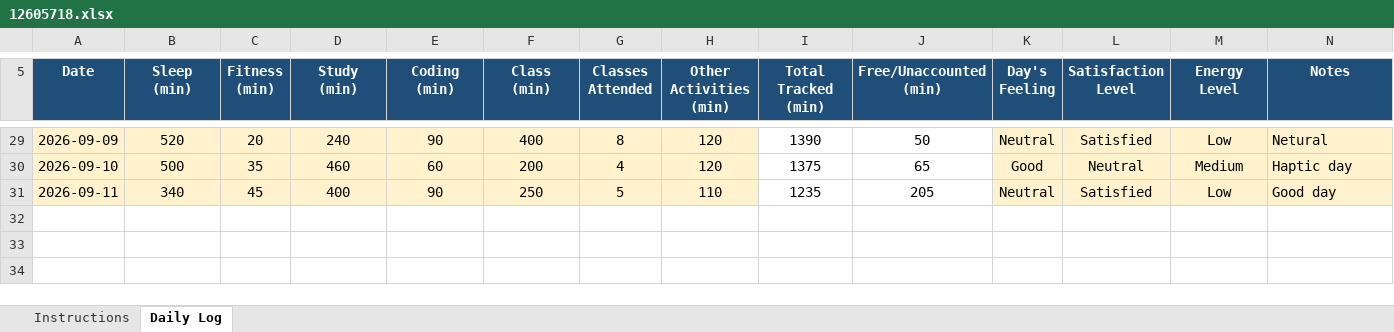
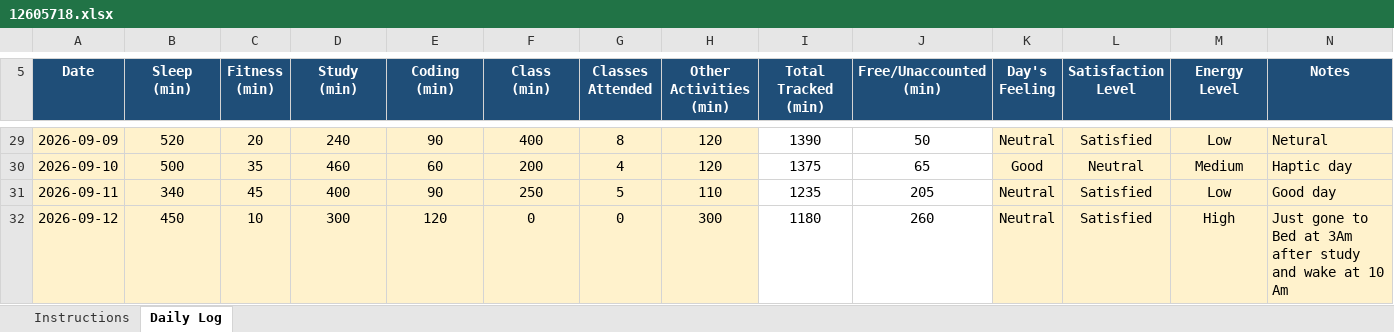
Before and after one commit to Rishav-kumar07/776, an Excel workbook: 12605718.xlsx, sheet Daily Log, drawn as a sheet; only a part is shown, gaps mark what is left out; values as stored, in another font and other column widths than the file's, no borders; conditional formats not drawn; the diff names each change by its address in the sheet, - before the commit and + after, or states it on an @@ line.

Commit message:
daily update

```diff
--- a/12605718.xlsx (sheet Daily Log)
+++ b/12605718.xlsx (sheet Daily Log)
+row 32: 2026-09-12 | 450 | 10 | 300 | 120 | 0 | 0 | 300 | 1180 | 260 | Neutral | Satisfied | High | Just gone to Bed at 3Am after study and wake at 10 Am
```
